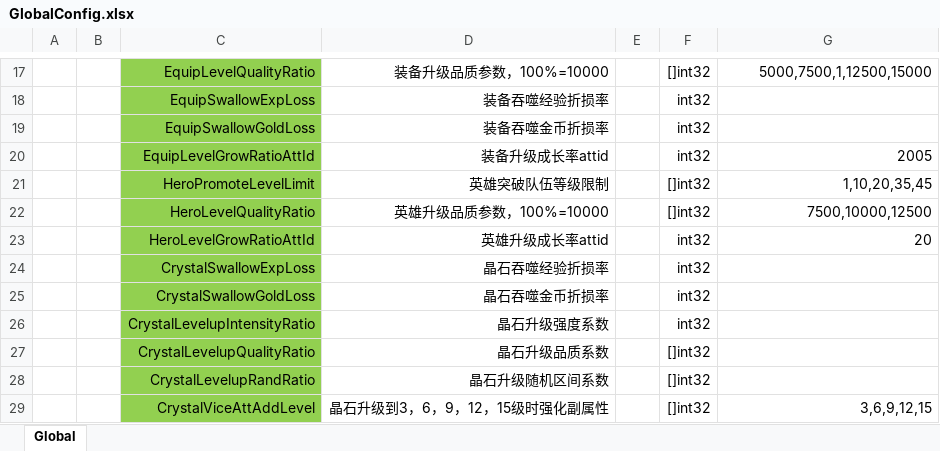
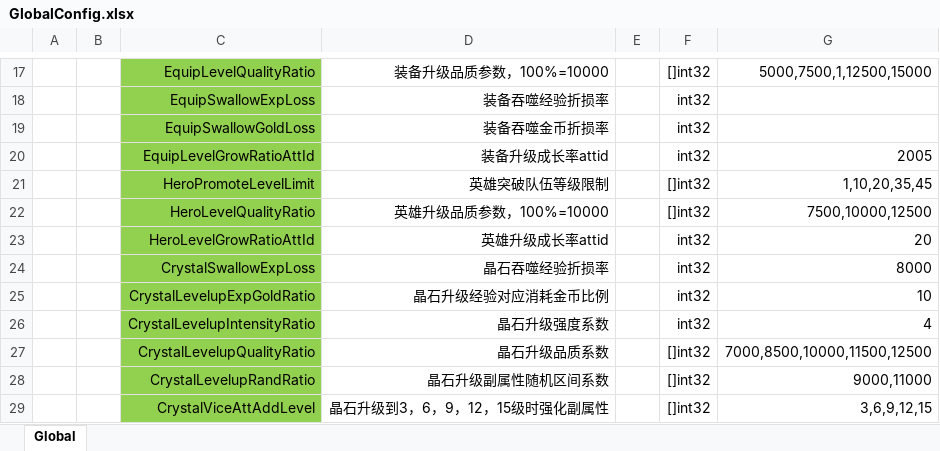
Before and after one commit to east-eden/server, an Excel workbook: config/excel/GlobalConfig.xlsx, sheet Global, drawn as a sheet; only a part is shown, gaps mark what is left out; values as stored, in another font and other column widths than the file's, no borders; removed rows and columns are numbered as before the commit, all else as after; the diff names each change by its address in the sheet, - before the commit and + after, or states it on an @@ line.

```diff
--- a/config/excel/GlobalConfig.xlsx (sheet Global)
+++ b/config/excel/GlobalConfig.xlsx (sheet Global)
-G24: (empty)
+G24: 8000
-row 25:  |  | CrystalSwallowGoldLoss | 晶石吞噬金币折损率 |  | int32
+row 25:  |  | CrystalLevelupExpGoldRatio | 晶石升级经验对应消耗金币比例 |  | int32 | 10
-G26: (empty)
+G26: 4
-G27: (empty)
+G27: 7000,8500,10000,11500,12500
-D28: 晶石升级随机区间系数
+D28: 晶石升级副属性随机区间系数
-G28: (empty)
+G28: 9000,11000
```
Also changed, not shown: config/excel/Att.xlsx, config/excel/CrystalAttRepo.xlsx, 16 other files.
